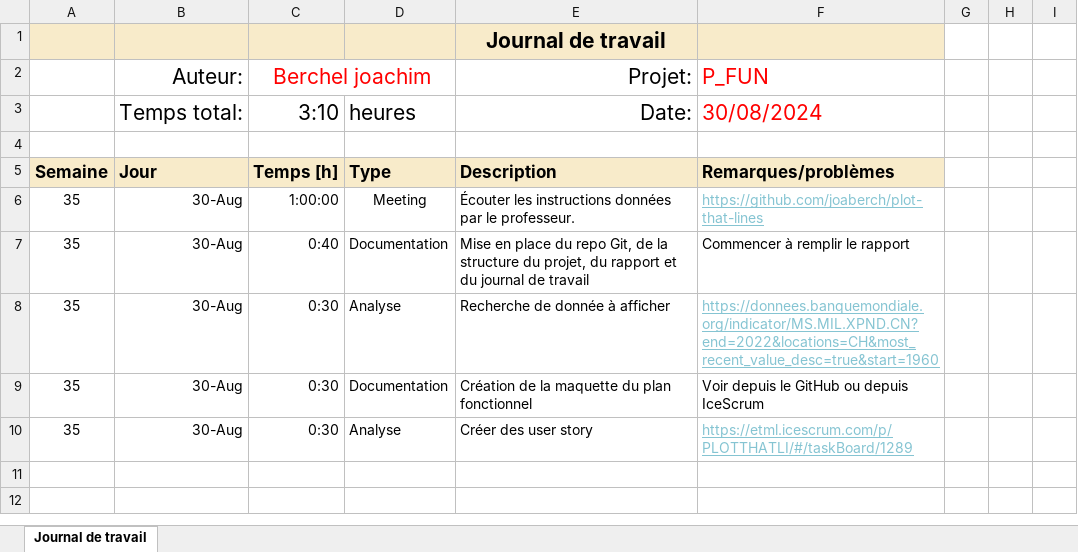
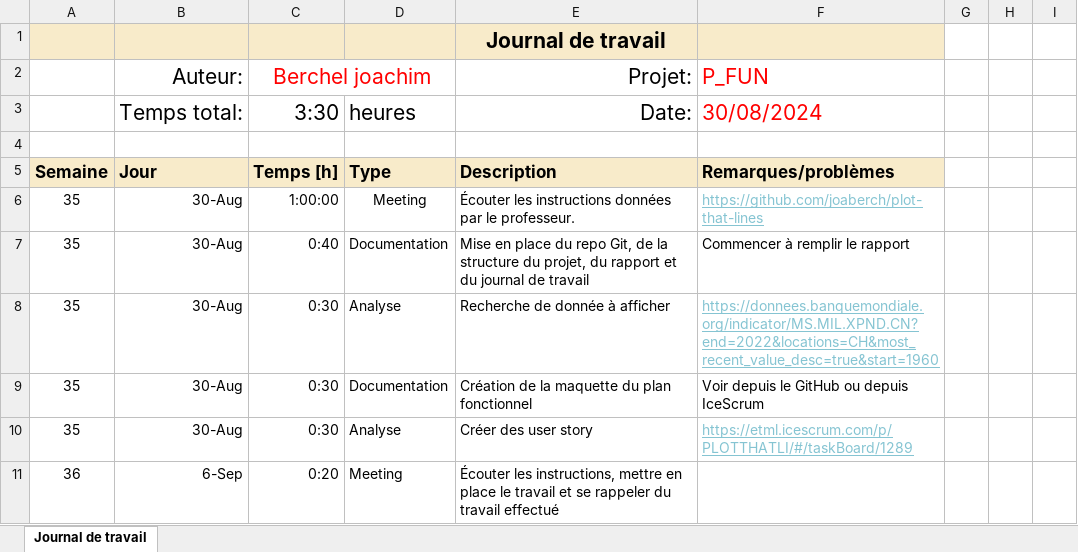
Before and after one commit to joaberch/plot-that-line, an Excel workbook: documentation/Journal-de-Travail_Berchel-Joachim.xlsx, sheet Journal de travail, drawn as a sheet; values as stored, in another font and other column widths than the file's, no borders; conditional formats and table styles not drawn; the diff names each change by its address in the sheet, - before the commit and + after, or states it on an @@ line.

```diff
--- a/documentation/Journal-de-Travail_Berchel-Joachim.xlsx (sheet Journal de travail)
+++ b/documentation/Journal-de-Travail_Berchel-Joachim.xlsx (sheet Journal de travail)
-C3 (Berchel joachim): 3:10
+C3 (Berchel joachim): 3:30
+row 11: 36 | 6-Sep | 0:20 | Meeting | Écouter les instructions, mettre en place le travail et se rappeler du travail effectué
```
Also changed, not shown: 7 other files.
